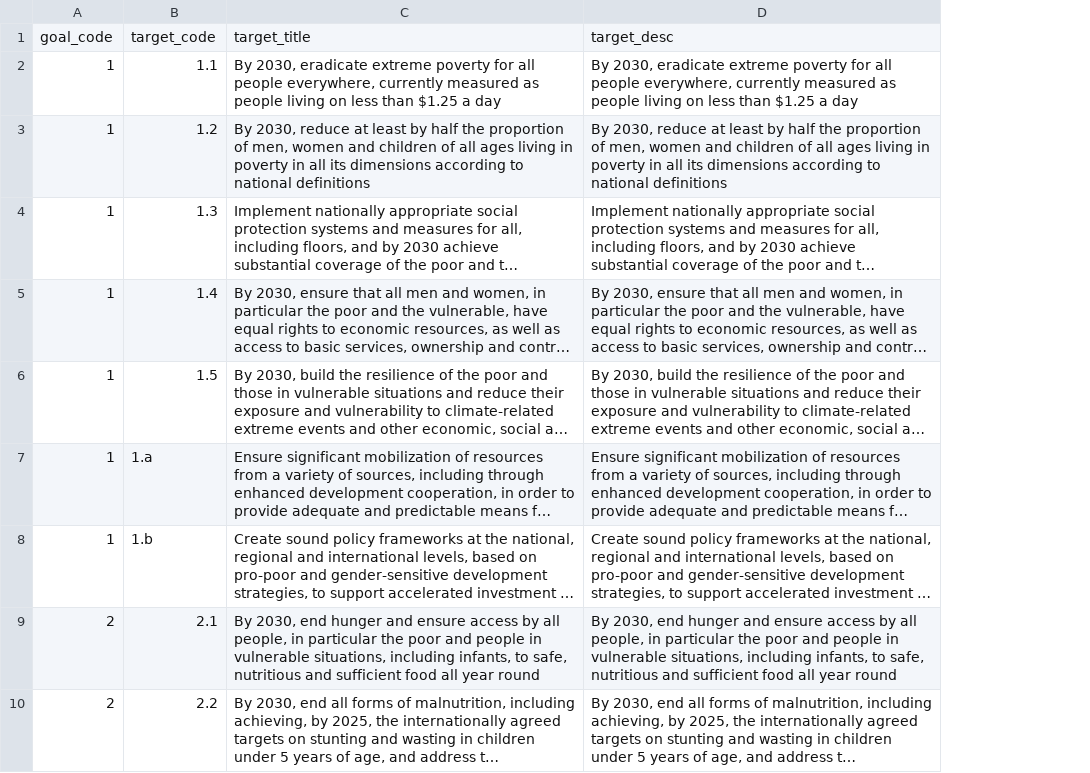
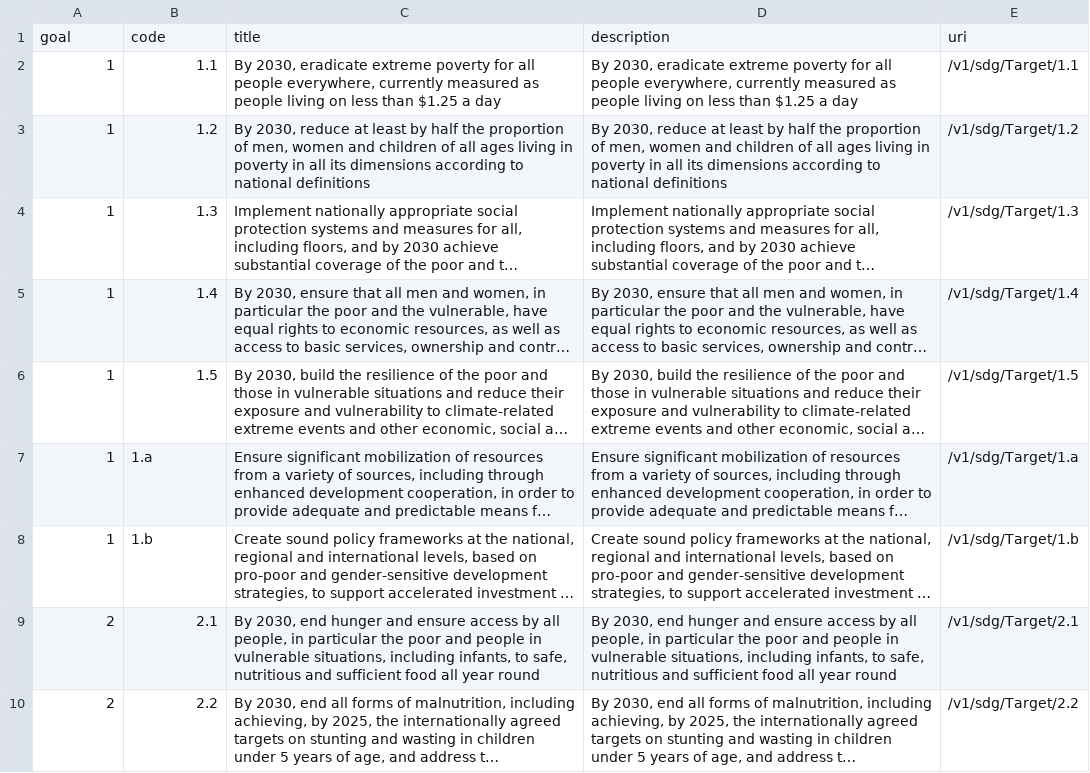
Before and after one commit to worldbank/wb-nlp-apps, a CSV file: data/preprocessed/timeseries/sdg/sdg_targets.csv, drawn as a sheet; only a part is shown; long unchanged cells end in …; removed rows and columns are numbered as before the commit, all else as after; the diff names each change by its address in the sheet, - before the commit and + after, or states it on an @@ line.

```diff
--- a/data/preprocessed/timeseries/sdg/sdg_targets.csv
+++ b/data/preprocessed/timeseries/sdg/sdg_targets.csv
+column E, rows 2-10: /v1/sdg/Target/1.1 | /v1/sdg/Target/1.2 | /v1/sdg/Target/1.3 | /v1/sdg/Target/1.4 | /v1/sdg/Target/1.5 | /v1/sdg/Target/1.a | /v1/sdg/Target/1.b | /v1/sdg/Target/2.1 | /v1/sdg/Target/2.2
-row 1: goal_code | target_code | target_title | target_desc
+row 1: goal | code | title | description | uri
```
Also changed, not shown: data/preprocessed/timeseries/sdg/sdg_goals.csv, data/preprocessed/timeseries/sdg/sdg_indicators.csv, 1 other file.
